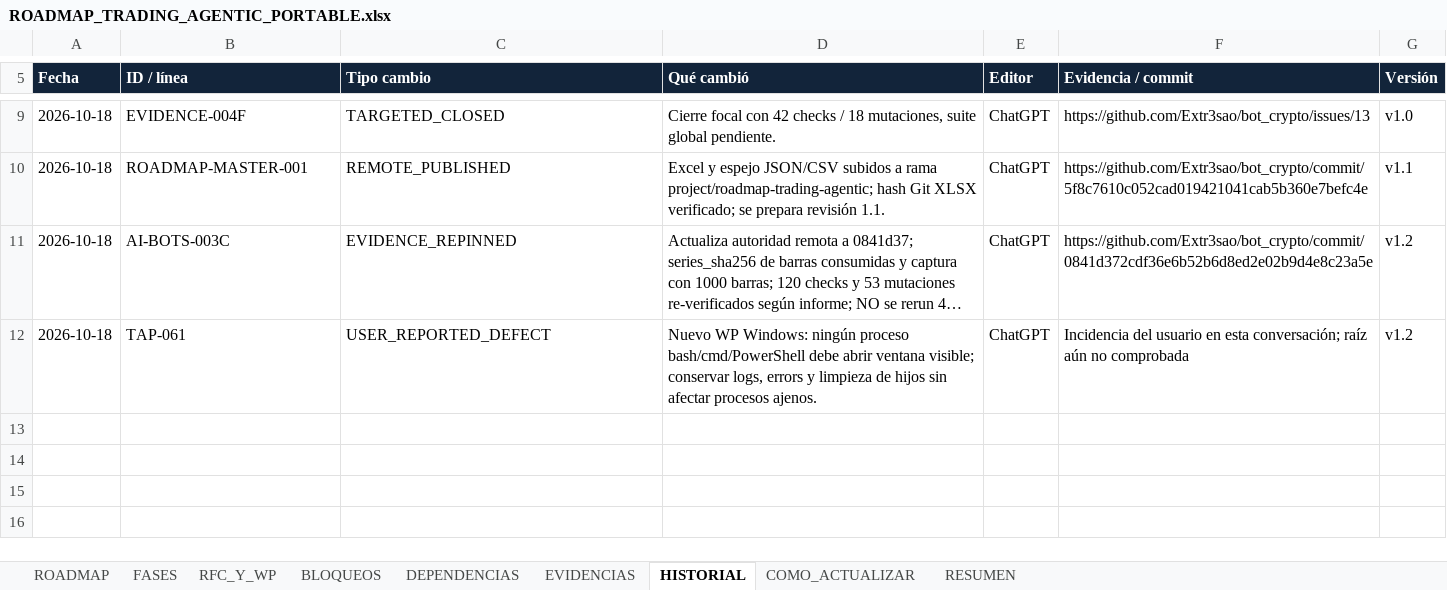
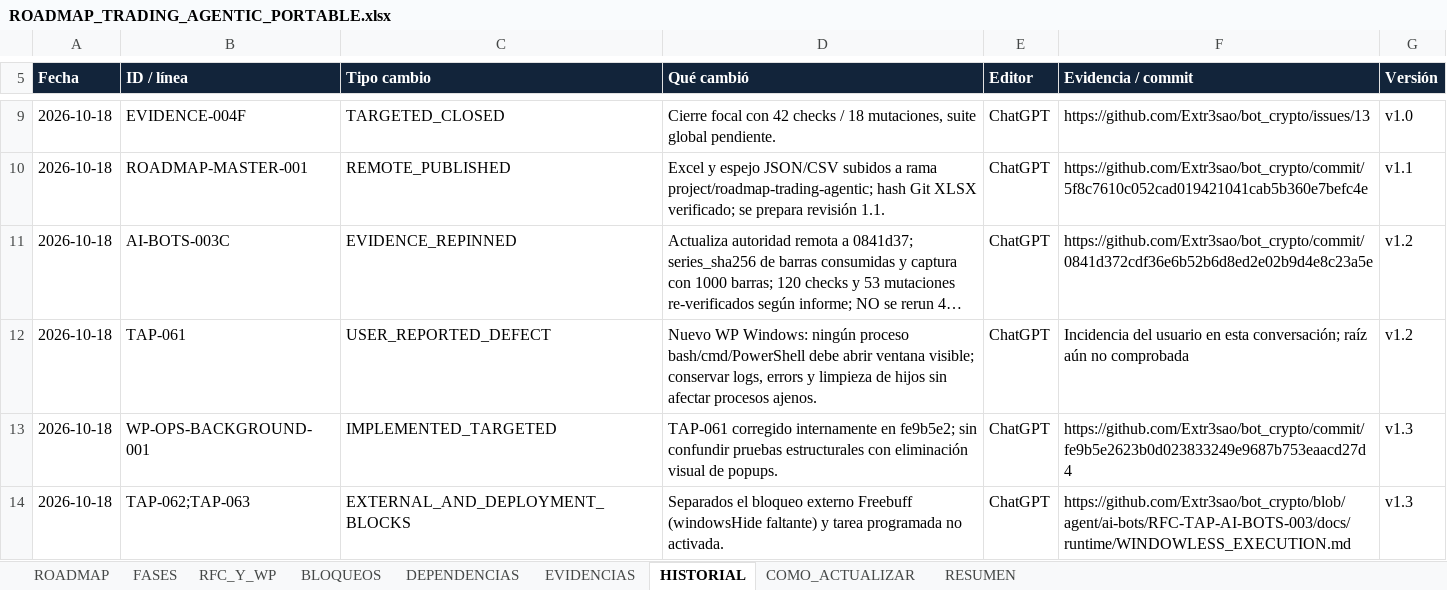
Before and after one commit to Extr3sao/bot_crypto, an Excel workbook: docs/roadmap/ROADMAP_TRADING_AGENTIC_PORTABLE.xlsx, sheet HISTORIAL, drawn as a sheet; only a part is shown, gaps mark what is left out; long unchanged cells end in …; values as stored, in another font and other column widths than the file's, no borders; table styles not drawn; the diff names each change by its address in the sheet, - before the commit and + after, or states it on an @@ line.

Commit message:
docs(roadmap): sync v1.3 windowless execution and external Freebuff blockers

```diff
--- a/docs/roadmap/ROADMAP_TRADING_AGENTIC_PORTABLE.xlsx (sheet HISTORIAL)
+++ b/docs/roadmap/ROADMAP_TRADING_AGENTIC_PORTABLE.xlsx (sheet HISTORIAL)
+row 13: 2026-10-18 | WP-OPS-BACKGROUND-001 | IMPLEMENTED_TARGETED | TAP-061 corregido internamente en fe9b5e2; sin confundir pruebas estructurales con eliminación visual de popups. | ChatGPT | https://github.com/Extr3sao/bot_crypto/commit/fe9b5e2623b0d023833249e9687b753eaacd27d4 | v1.3
+row 14: 2026-10-18 | TAP-062;TAP-063 | EXTERNAL_AND_DEPLOYMENT_BLOCKS | Separados el bloqueo externo Freebuff (windowsHide faltante) y tarea programada no activada. | ChatGPT | https://github.com/Extr3sao/bot_crypto/blob/agent/ai-bots/RFC-TAP-AI-BOTS-003/docs/runtime/WINDOWLESS_EXECUTION.md | v1.3
```
Also changed, not shown: sheet ROADMAP, sheet BLOQUEOS, sheet EVIDENCIAS, sheet RESUMEN, sheet RFC_Y_WP, formulas that keep their value, charts or pictures, 2 other files.
